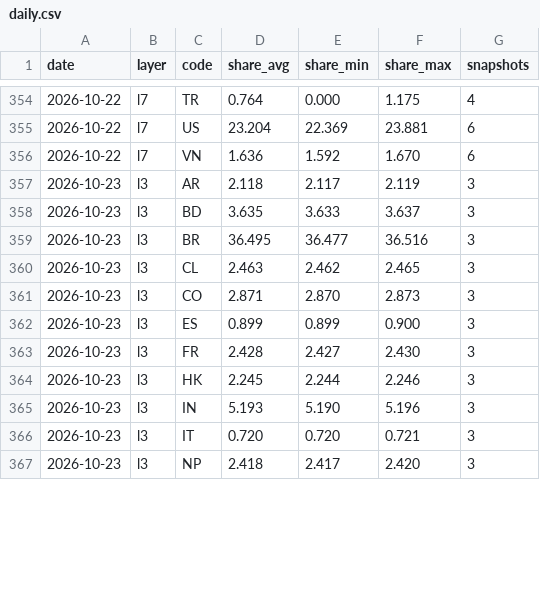
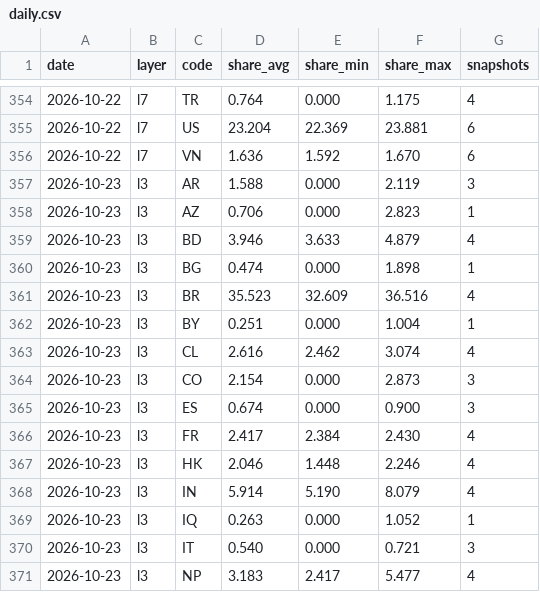
Before and after one commit to kiyo0630-cpu/compass-, a CSV file: attack-map/data/history/daily.csv, drawn as a sheet; only a part is shown, gaps mark what is left out; the diff covers the shown part only.

```diff
--- a/attack-map/data/history/daily.csv
+++ b/attack-map/data/history/daily.csv
@@ -356,12 +356,16 @@ date,layer,code,share_avg,share_min,share_max,snapshots
 2026-10-22,l7,VN,1.636,1.592,1.670,6
-2026-10-23,l3,AR,2.118,2.117,2.119,3
-2026-10-23,l3,BD,3.635,3.633,3.637,3
-2026-10-23,l3,BR,36.495,36.477,36.516,3
-2026-10-23,l3,CL,2.463,2.462,2.465,3
-2026-10-23,l3,CO,2.871,2.870,2.873,3
-2026-10-23,l3,ES,0.899,0.899,0.900,3
-2026-10-23,l3,FR,2.428,2.427,2.430,3
-2026-10-23,l3,HK,2.245,2.244,2.246,3
-2026-10-23,l3,IN,5.193,5.190,5.196,3
-2026-10-23,l3,IT,0.720,0.720,0.721,3
-2026-10-23,l3,NP,2.418,2.417,2.420,3
+2026-10-23,l3,AR,1.588,0.000,2.119,3
+2026-10-23,l3,AZ,0.706,0.000,2.823,1
+2026-10-23,l3,BD,3.946,3.633,4.879,4
+2026-10-23,l3,BG,0.474,0.000,1.898,1
+2026-10-23,l3,BR,35.523,32.609,36.516,4
+2026-10-23,l3,BY,0.251,0.000,1.004,1
+2026-10-23,l3,CL,2.616,2.462,3.074,4
+2026-10-23,l3,CO,2.154,0.000,2.873,3
+2026-10-23,l3,ES,0.674,0.000,0.900,3
+2026-10-23,l3,FR,2.417,2.384,2.430,4
+2026-10-23,l3,HK,2.046,1.448,2.246,4
+2026-10-23,l3,IN,5.914,5.190,8.079,4
+2026-10-23,l3,IQ,0.263,0.000,1.052,1
+2026-10-23,l3,IT,0.540,0.000,0.721,3
+2026-10-23,l3,NP,3.183,2.417,5.477,4
```
Also changed, not shown: 2 added rows and 83 edited cells elsewhere in this file, 4 other files.
